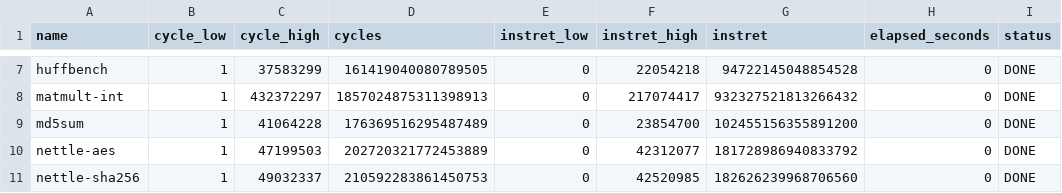
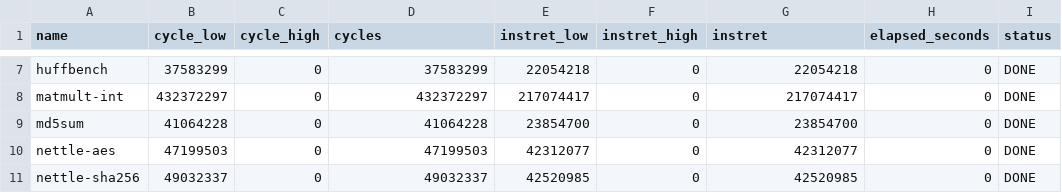
Before and after one commit to Tristan-Niewenhuis/RISC_V_pipelined, a CSV file: embench_results.csv, drawn as a sheet; only a part is shown, gaps mark what is left out; the diff covers the shown part only; the diff names each change by its address in the sheet, - before the commit and + after, or states it on an @@ line.

```diff
--- a/embench_results.csv
+++ b/embench_results.csv
-B7 (cycle_low): 1
+B7 (cycle_low): 37583299
-C7 (cycle_high): 37583299
+C7 (cycle_high): 0
-D7 (cycles): 161419040080789505
+D7 (cycles): 37583299
-E7 (instret_low): 0
+E7 (instret_low): 22054218
-F7 (instret_high): 22054218
+F7 (instret_high): 0
-G7 (instret): 94722145048854528
+G7 (instret): 22054218
-B8 (cycle_low): 1
+B8 (cycle_low): 432372297
-C8 (cycle_high): 432372297
+C8 (cycle_high): 0
-D8 (cycles): 1857024875311398913
+D8 (cycles): 432372297
-E8 (instret_low): 0
+E8 (instret_low): 217074417
-F8 (instret_high): 217074417
+F8 (instret_high): 0
-G8 (instret): 932327521813266432
+G8 (instret): 217074417
-B9 (cycle_low): 1
+B9 (cycle_low): 41064228
-C9 (cycle_high): 41064228
+C9 (cycle_high): 0
-D9 (cycles): 176369516295487489
+D9 (cycles): 41064228
-E9 (instret_low): 0
+E9 (instret_low): 23854700
-F9 (instret_high): 23854700
+F9 (instret_high): 0
-G9 (instret): 102455156355891200
+G9 (instret): 23854700
-B10 (cycle_low): 1
+B10 (cycle_low): 47199503
-C10 (cycle_high): 47199503
+C10 (cycle_high): 0
-D10 (cycles): 202720321772453889
+D10 (cycles): 47199503
-E10 (instret_low): 0
+E10 (instret_low): 42312077
-F10 (instret_high): 42312077
+F10 (instret_high): 0
-G10 (instret): 181728986940833792
+G10 (instret): 42312077
-B11 (cycle_low): 1
+B11 (cycle_low): 49032337
-C11 (cycle_high): 49032337
+C11 (cycle_high): 0
-D11 (cycles): 210592283861450753
+D11 (cycles): 49032337
-E11 (instret_low): 0
+E11 (instret_low): 42520985
-F11 (instret_high): 42520985
+F11 (instret_high): 0
-G11 (instret): 182626239968706560
+G11 (instret): 42520985
```
Also changed, not shown: 94 edited cells elsewhere in this file, 10 other files.
